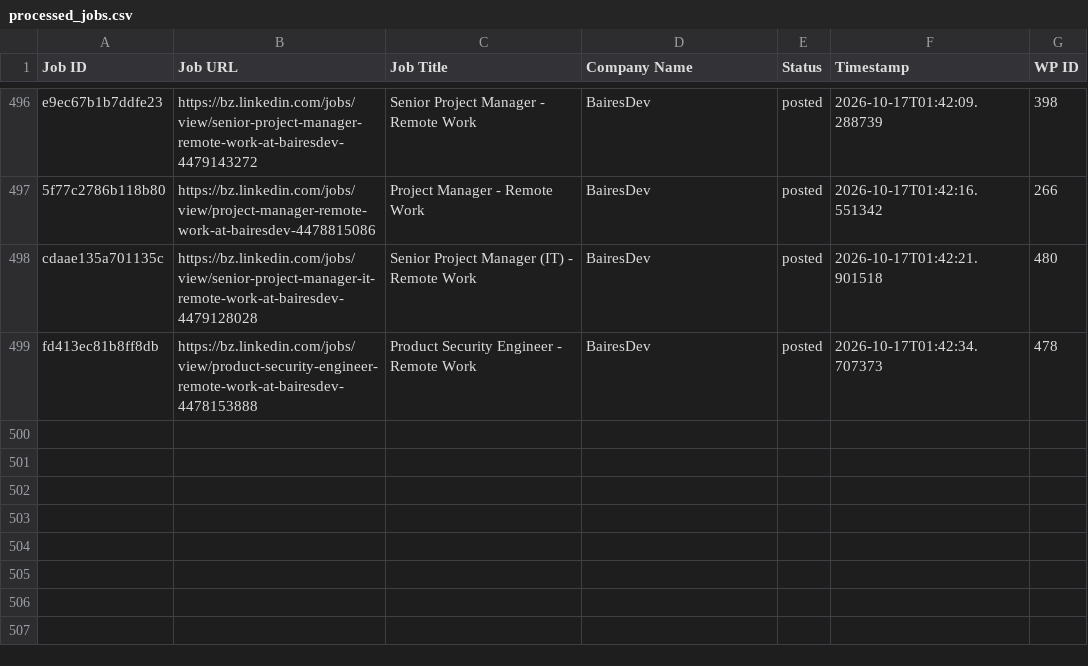
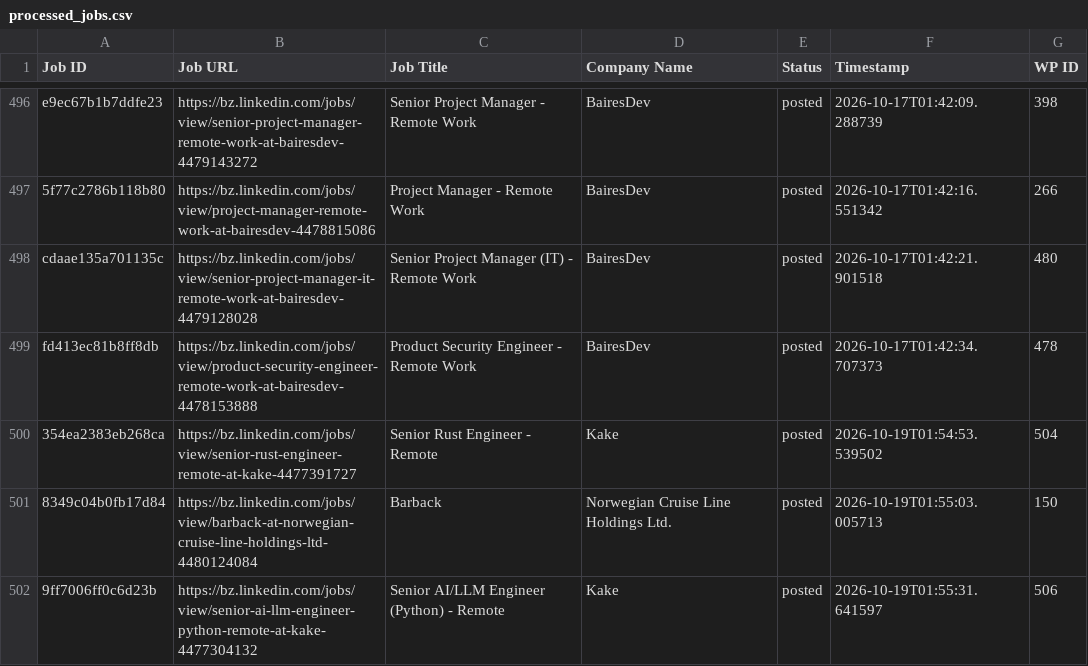
Before and after one commit to vindoky/bz, a CSV file: processed_jobs.csv, drawn as a sheet; only a part is shown, gaps mark what is left out.

```diff
--- a/processed_jobs.csv
+++ b/processed_jobs.csv
@@ -499 +499,4 @@ cdaae135a701135c,https://bz.linkedin.com/jobs/view/senior-project-manager-it-rem
 fd413ec81b8ff8db,https://bz.linkedin.com/jobs/view/product-security-engineer-remote-work-at-bairesdev-4478153888,Product Security Engineer - Remote Work,BairesDev,posted,2026-10-17T01:42:34.707373,478
+354ea2383eb268ca,https://bz.linkedin.com/jobs/view/senior-rust-engineer-remote-at-kake-4477391727,Senior Rust Engineer - Remote,Kake,posted,2026-10-19T01:54:53.539502,504
+8349c04b0fb17d84,https://bz.linkedin.com/jobs/view/barback-at-norwegian-cruise-line-holdings-ltd-4480124084,Barback,Norwegian Cruise Line Holdings Ltd.,posted,2026-10-19T01:55:03.005713,150
+9ff7006ff0c6d23b,https://bz.linkedin.com/jobs/view/senior-ai-llm-engineer-python-remote-at-kake-4477304132,Senior AI/LLM Engineer (Python) - Remote,Kake,posted,2026-10-19T01:55:31.641597,506
```
